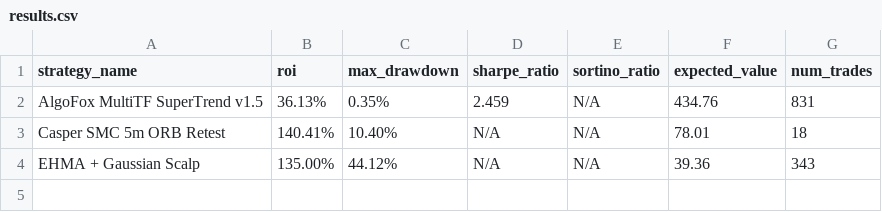
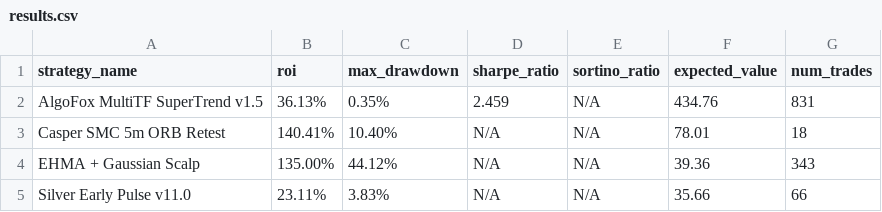
Before and after one commit to kirril803-dotcom/openclaw-backtests, a CSV file: results.csv, drawn as a sheet; the diff names each change by its address in the sheet, - before the commit and + after, or states it on an @@ line.

Commit message:
Add Silver Early Pulse results

```diff
--- a/results.csv
+++ b/results.csv
+row 5: Silver Early Pulse v11.0 | 23.11% | 3.83% | N/A | N/A | 35.66 | 66
```
